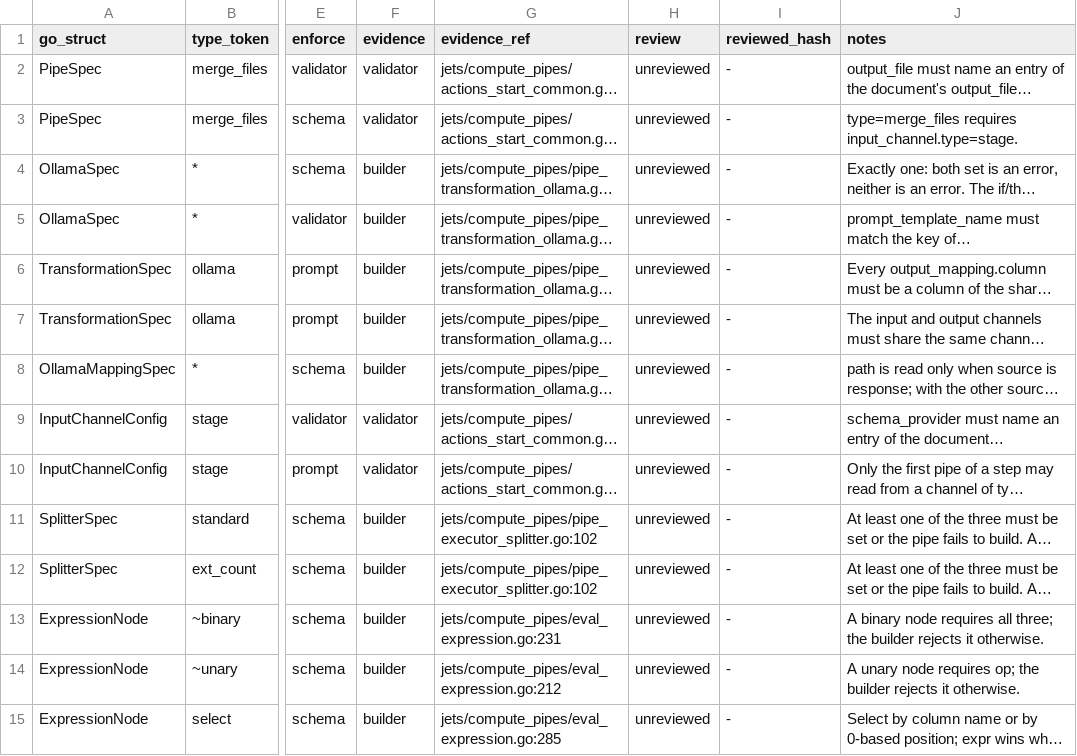
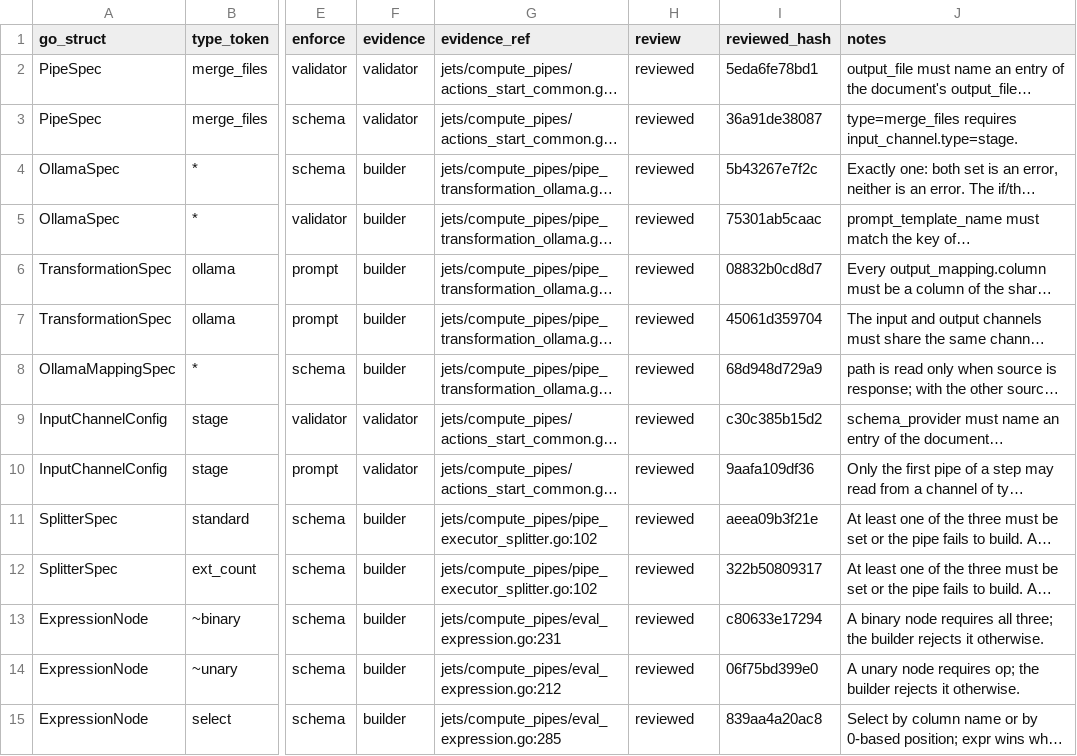
Before and after one commit to artisoft-io/jetstore, a CSV file: tools/cpipes_contract/matrix/constraints.csv, drawn as a sheet; only a part is shown, gaps mark what is left out; long unchanged cells end in …; the diff covers the shown part only; the diff names each change by its address in the sheet, - before the commit and + after, or states it on an @@ line.

```diff
--- a/tools/cpipes_contract/matrix/constraints.csv
+++ b/tools/cpipes_contract/matrix/constraints.csv
-H2:H15 (review): unreviewed
+H2:H15 (review): reviewed
-I2 (reviewed_hash): -
+I2 (reviewed_hash): 5eda6fe78bd1
-I3 (reviewed_hash): -
+I3 (reviewed_hash): 36a91de38087
-I4 (reviewed_hash): -
+I4 (reviewed_hash): 5b43267e7f2c
-I5 (reviewed_hash): -
+I5 (reviewed_hash): 75301ab5caac
-I6 (reviewed_hash): -
+I6 (reviewed_hash): 08832b0cd8d7
-I7 (reviewed_hash): -
+I7 (reviewed_hash): 45061d359704
-I8 (reviewed_hash): -
+I8 (reviewed_hash): 68d948d729a9
-I9 (reviewed_hash): -
+I9 (reviewed_hash): c30c385b15d2
-I10 (reviewed_hash): -
+I10 (reviewed_hash): 9aafa109df36
-I11 (reviewed_hash): -
+I11 (reviewed_hash): aeea09b3f21e
-I12 (reviewed_hash): -
+I12 (reviewed_hash): 322b50809317
-I13 (reviewed_hash): -
+I13 (reviewed_hash): c80633e17294
-I14 (reviewed_hash): -
+I14 (reviewed_hash): 06f75bd399e0
-I15 (reviewed_hash): -
+I15 (reviewed_hash): 839aa4a20ac8
```
Also changed, not shown: 40 edited cells elsewhere in this file, 1 other file.
